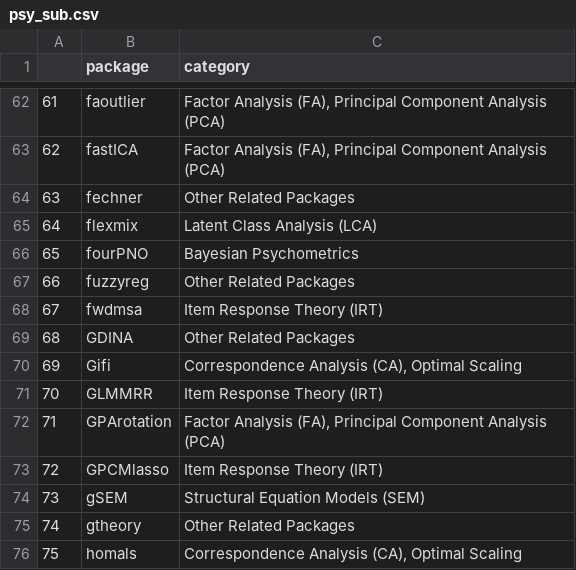
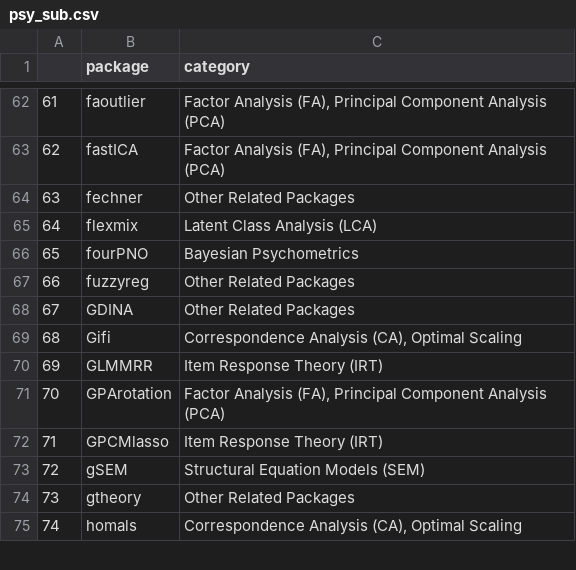
Before and after one commit to juschu321/CRAN_vis_appl, a CSV file: inst.app/data/psy_sub.csv, drawn as a sheet; only a part is shown, gaps mark what is left out; removed rows and columns are numbered as before the commit, all else as after; the diff names each change by its address in the sheet, - before the commit and + after, or states it on an @@ line.

```diff
--- a/inst.app/data/psy_sub.csv
+++ b/inst.app/data/psy_sub.csv
-row 68: 67 | fwdmsa | Item Response Theory (IRT)
@@ column A renumbered from row 68 down @@
```
Also changed, not shown: inst.app/data/monthly_ctv.csv, inst.app/data/packages_per_ctv.csv, 2 other files.
